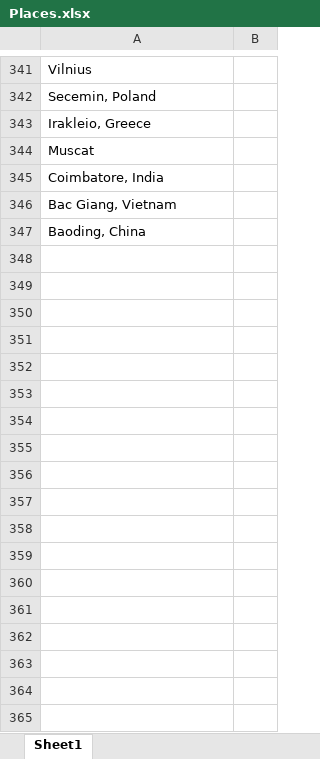
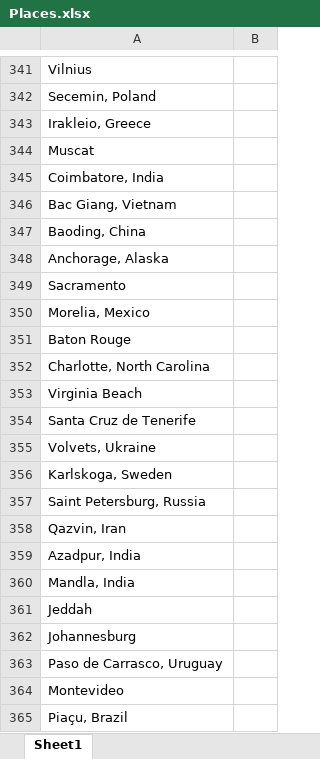
Before and after one commit to admacpherson/Continuous-Word-Cloud, an Excel workbook: Readership Reports/Places.xlsx, sheet Sheet1, drawn as a sheet; only a part is shown, gaps mark what is left out; values as stored, in another font and other column widths than the file's, no borders; the diff names each change by its address in the sheet, - before the commit and + after, or states it on an @@ line.

```diff
--- a/Readership Reports/Places.xlsx (sheet Sheet1)
+++ b/Readership Reports/Places.xlsx (sheet Sheet1)
+row 348: Anchorage, Alaska
+row 349: Sacramento
+row 350: Morelia, Mexico
+row 351: Baton Rouge
+row 352: Charlotte, North Carolina
+row 353: Virginia Beach
+row 354: Santa Cruz de Tenerife
+row 355: Volvets, Ukraine
+row 356: Karlskoga, Sweden
+row 357: Saint Petersburg, Russia
+row 358: Qazvin, Iran
+row 359: Azadpur, India
+row 360: Mandla, India
+row 361: Jeddah
+row 362: Johannesburg
+row 363: Paso de Carrasco, Uruguay
+row 364: Montevideo
+row 365: Piaçu, Brazil
```
Also changed, not shown: Readership Reports/Word List.xlsx, 1 other file.
